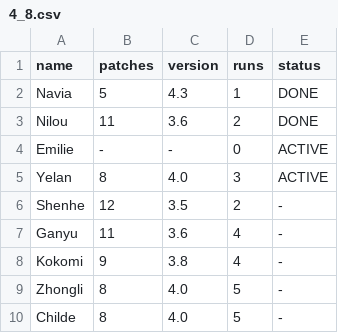
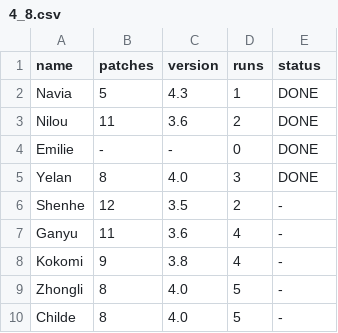
Before and after one commit to FuyuKappa/giiws-jekyll, a CSV file: _data/4_8.csv, drawn as a sheet; only a part is shown.

Commit message:
Updated data for 5.0 release

```diff
--- a/_data/4_8.csv
+++ b/_data/4_8.csv
@@ -3,4 +3,4 @@ Navia,5,4.3,1,DONE
 Nilou,11,3.6,2,DONE
-Emilie,-,-,0,ACTIVE
-Yelan,8,4.0,3,ACTIVE
+Emilie,-,-,0,DONE
+Yelan,8,4.0,3,DONE
 Shenhe,12,3.5,2,-
```
Also changed, not shown: _data/5_0.csv, 1 other file.
